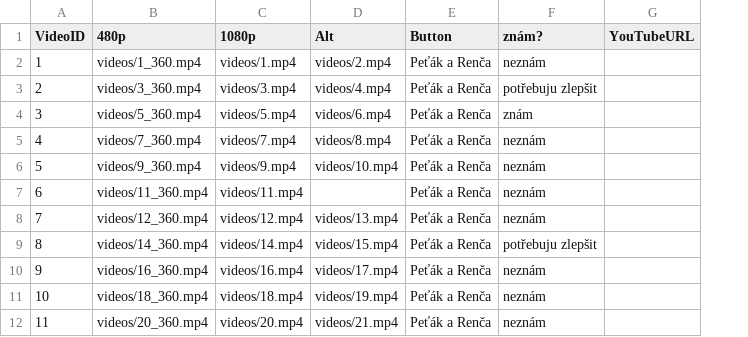
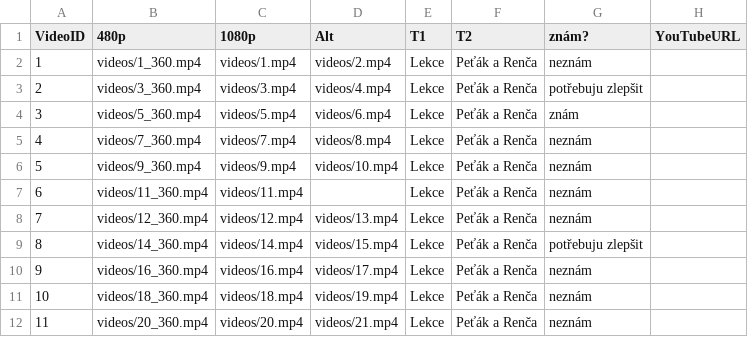
Before and after one commit to PetaJanata/Bachata, a CSV file: videos.csv, drawn as a sheet; only a part is shown; addresses are those after the commit; the diff names each change by its address in the sheet, - before the commit and + after, or states it on an @@ line.

Commit message:
Add files via upload

```diff
--- a/videos.csv
+++ b/videos.csv
+column E (T1), rows 2-12: all Lekce
-F1: Button
+F1: T2
```
